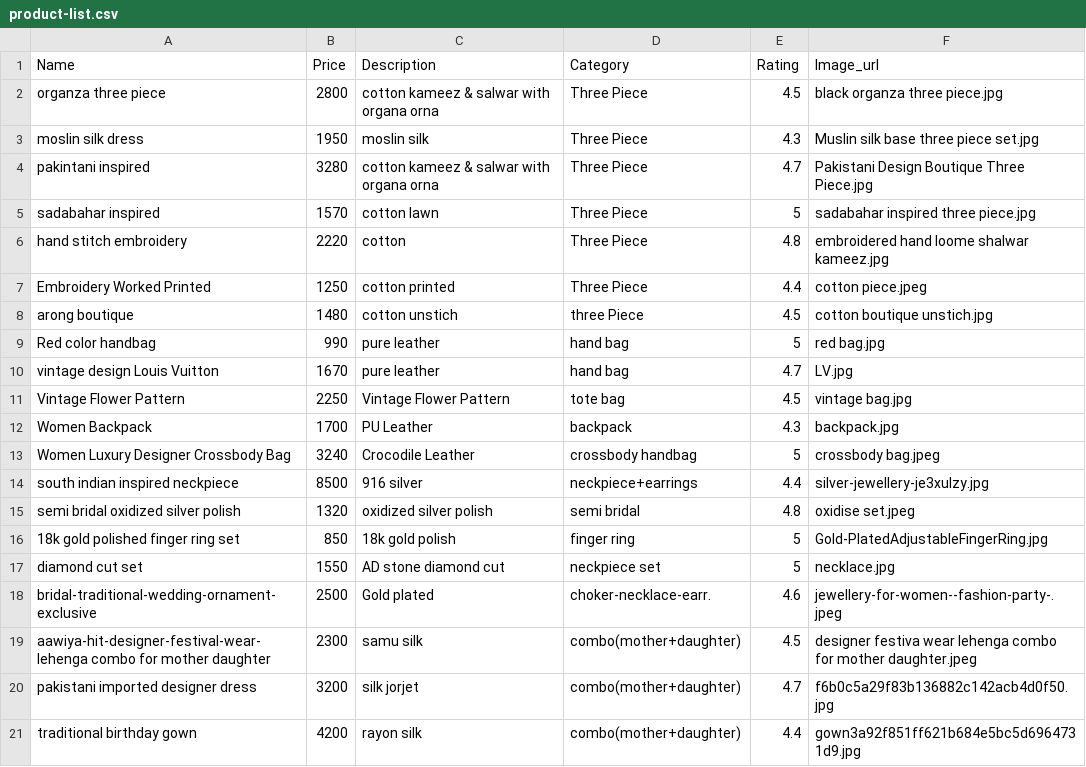
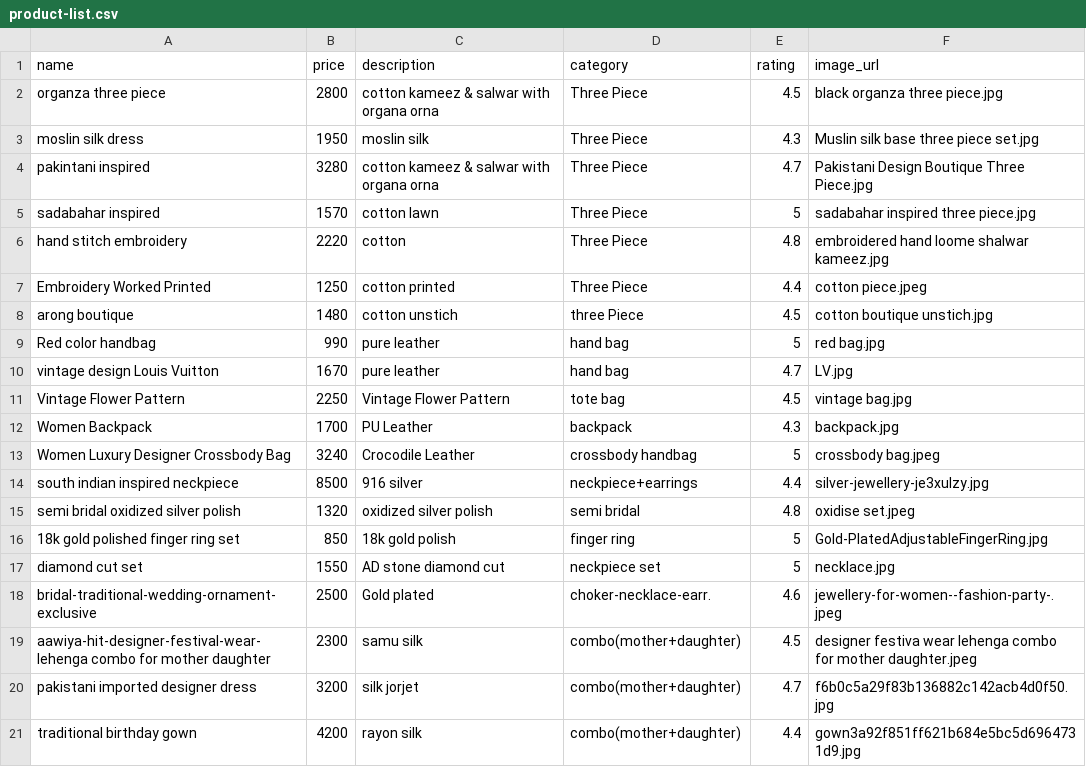
Before and after one commit to RIR360/Pond-Boutique, a CSV file: tools/product-list.csv, drawn as a sheet.

Commit message:
database connection, data uploaded and sync in realtime

```diff
--- a/tools/product-list.csv
+++ b/tools/product-list.csv
@@ -1,2 +1,2 @@
-Name,Price,Description,Category,Rating,Image_url
+name,price,description,category,rating,image_url
 organza three piece,2800,cotton kameez & salwar with organa orna,Three Piece,4.5,black organza three piece.jpg
```
Also changed, not shown: 26 other files.
